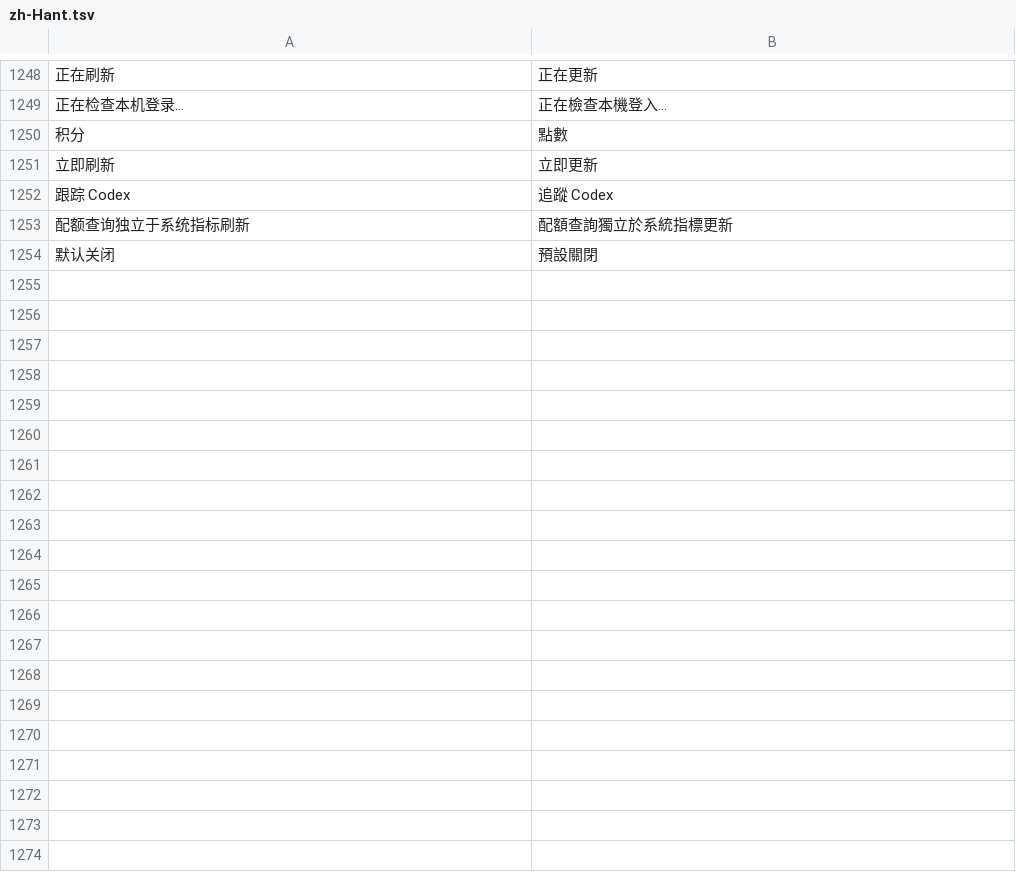
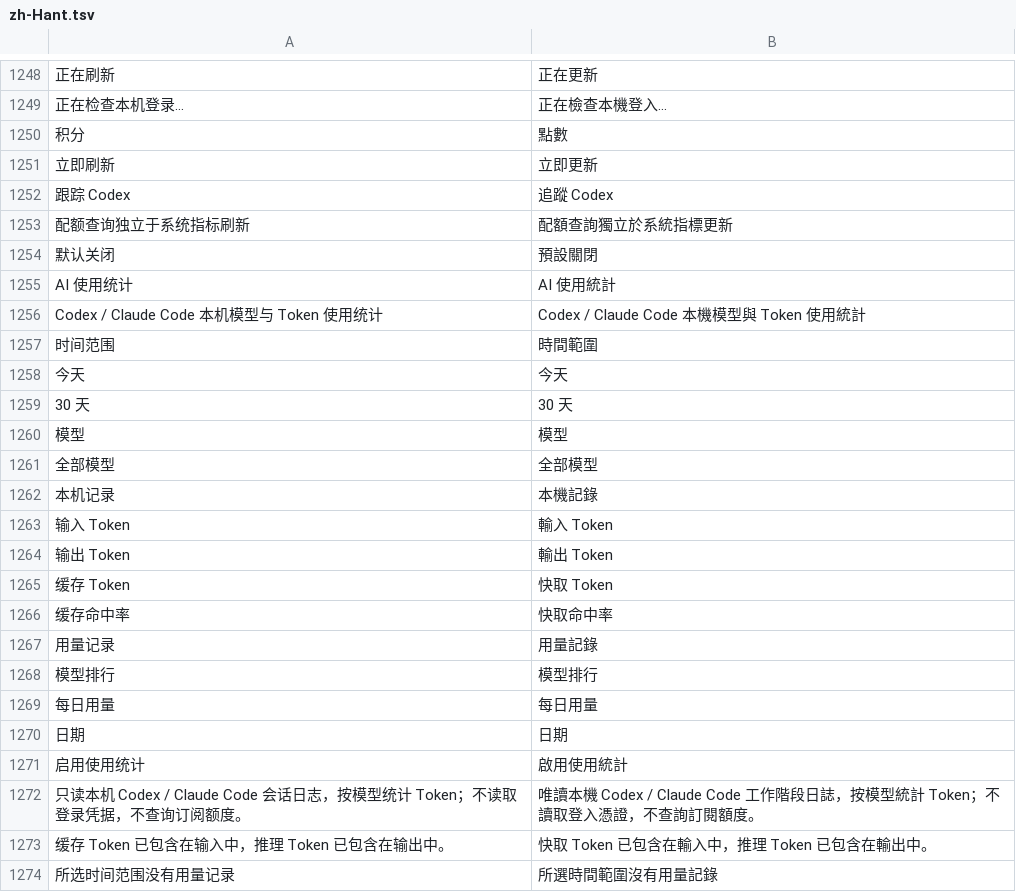
Before and after one commit to ysicing/XStats, a TSV file: Packages/XStatsKit/Sources/Localization/Resources/zh-Hant.tsv, drawn as a sheet; only a part is shown, gaps mark what is left out; the diff covers the shown part only; the diff names each change by its address in the sheet, - before the commit and + after, or states it on an @@ line.

```diff
--- a/Packages/XStatsKit/Sources/Localization/Resources/zh-Hant.tsv
+++ b/Packages/XStatsKit/Sources/Localization/Resources/zh-Hant.tsv
+row 1255: AI 使用统计 | AI 使用統計
+row 1256: Codex / Claude Code 本机模型与 Token 使用统计 | Codex / Claude Code 本機模型與 Token 使用統計
+row 1257: 时间范围 | 時間範圍
+row 1258: 今天 | 今天
+row 1259: 30 天 | 30 天
+row 1260: 模型 | 模型
+row 1261: 全部模型 | 全部模型
+row 1262: 本机记录 | 本機記錄
+row 1263: 输入 Token | 輸入 Token
+row 1264: 输出 Token | 輸出 Token
+row 1265: 缓存 Token | 快取 Token
+row 1266: 缓存命中率 | 快取命中率
+row 1267: 用量记录 | 用量記錄
+row 1268: 模型排行 | 模型排行
+row 1269: 每日用量 | 每日用量
+row 1270: 日期 | 日期
+row 1271: 启用使用统计 | 啟用使用統計
+row 1272: 只读本机 Codex / Claude Code 会话日志，按模型统计 Token；不读取登录凭据，不查询订阅额度。 | 唯讀本機 Codex / Claude Code 工作階段日誌，按模型統計 Token；不讀取登入憑證，不查詢訂閱額度。
+row 1273: 缓存 Token 已包含在输入中，推理 Token 已包含在输出中。 | 快取 Token 已包含在輸入中，推理 Token 已包含在輸出中。
+row 1274: 所选时间范围没有用量记录 | 所選時間範圍沒有用量記錄
```
Also changed, not shown: 13 added rows elsewhere in this file, 38 other files.
